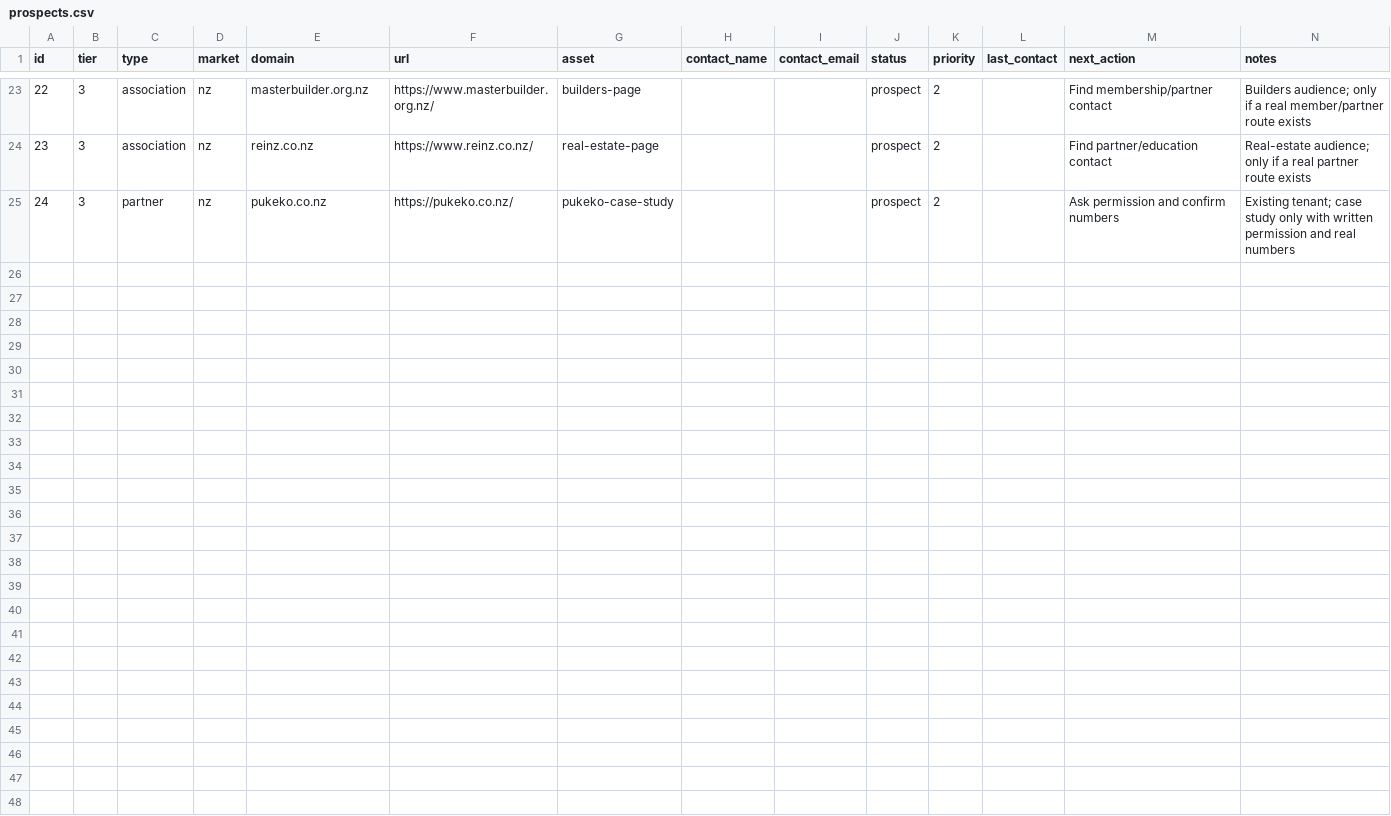
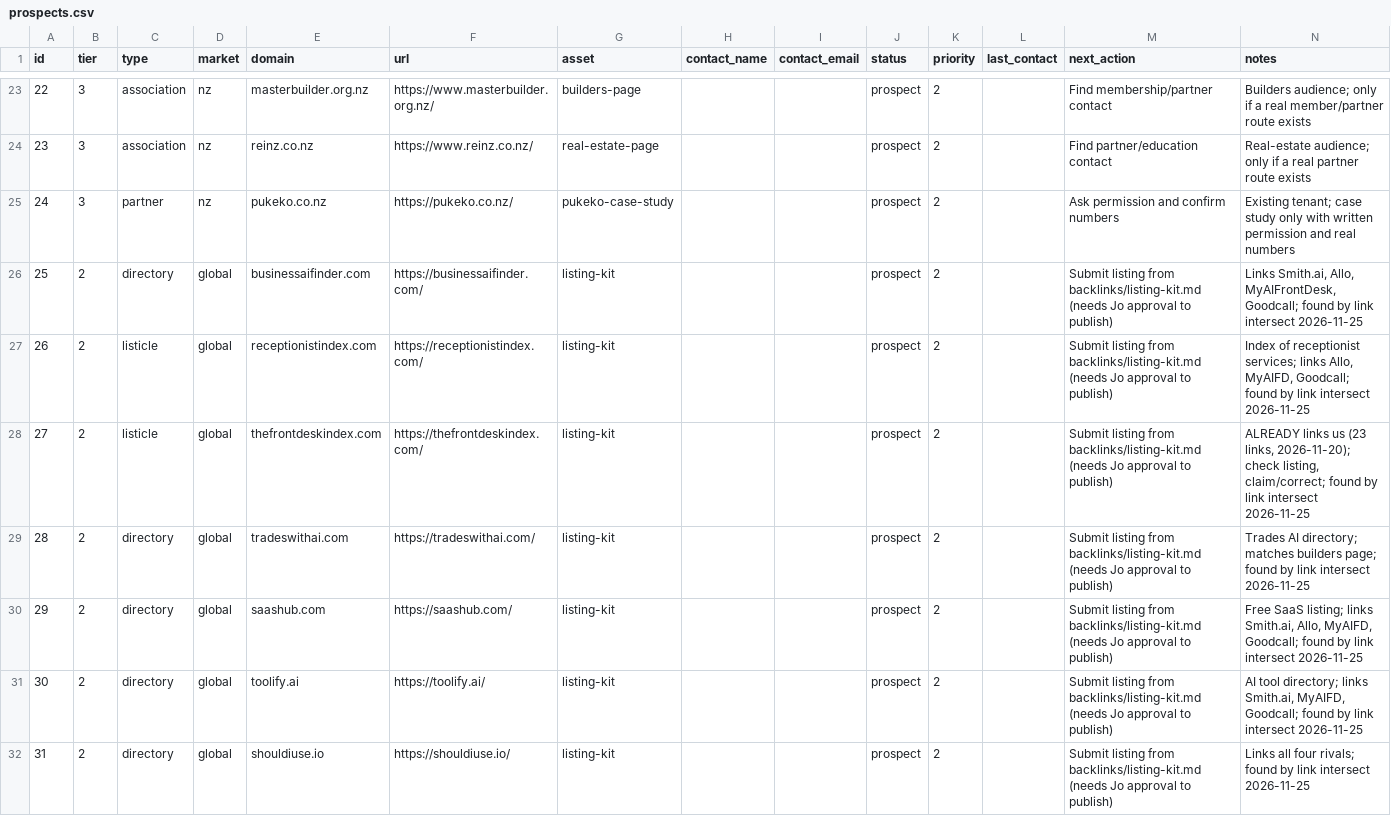
Before and after one commit to TrendiBizz/Concierge, a CSV file: scripts/seo/backlinks/prospects.csv, drawn as a sheet; only a part is shown, gaps mark what is left out; the diff covers the shown part only; the diff names each change by its address in the sheet, - before the commit and + after, or states it on an @@ line.

Commit message:
checkpoint: automatic save 2026-11-25 14:51 NZDT

```diff
--- a/scripts/seo/backlinks/prospects.csv
+++ b/scripts/seo/backlinks/prospects.csv
+row 26: 25 | 2 | directory | global | businessaifinder.com | https://businessaifinder.com/ | listing-kit |  |  | prospect | 2 |  | Submit listing from backlinks/listing-kit.md (needs Jo approval to publish) | Links Smith.ai, Allo, MyAIFrontDesk, Goodcall; found by link intersect 2026-11-25
+row 27: 26 | 2 | listicle | global | receptionistindex.com | https://receptionistindex.com/ | listing-kit |  |  | prospect | 2 |  | Submit listing from backlinks/listing-kit.md (needs Jo approval to publish) | Index of receptionist services; links Allo, MyAIFD, Goodcall; found by link intersect 2026-11-25
+row 28: 27 | 2 | listicle | global | thefrontdeskindex.com | https://thefrontdeskindex.com/ | listing-kit |  |  | prospect | 2 |  | Submit listing from backlinks/listing-kit.md (needs Jo approval to publish) | ALREADY links us (23 links, 2026-11-20); check listing, claim/correct; found by link intersect 2026-11-25
+row 29: 28 | 2 | directory | global | tradeswithai.com | https://tradeswithai.com/ | listing-kit |  |  | prospect | 2 |  | Submit listing from backlinks/listing-kit.md (needs Jo approval to publish) | Trades AI directory; matches builders page; found by link intersect 2026-11-25
+row 30: 29 | 2 | directory | global | saashub.com | https://saashub.com/ | listing-kit |  |  | prospect | 2 |  | Submit listing from backlinks/listing-kit.md (needs Jo approval to publish) | Free SaaS listing; links Smith.ai, Allo, MyAIFD, Goodcall; found by link intersect 2026-11-25
+row 31: 30 | 2 | directory | global | toolify.ai | https://toolify.ai/ | listing-kit |  |  | prospect | 2 |  | Submit listing from backlinks/listing-kit.md (needs Jo approval to publish) | AI tool directory; links Smith.ai, MyAIFD, Goodcall; found by link intersect 2026-11-25
+row 32: 31 | 2 | directory | global | shouldiuse.io | https://shouldiuse.io/ | listing-kit |  |  | prospect | 2 |  | Submit listing from backlinks/listing-kit.md (needs Jo approval to publish) | Links all four rivals; found by link intersect 2026-11-25
```
Also changed, not shown: 7 added rows elsewhere in this file, 9 other files.
